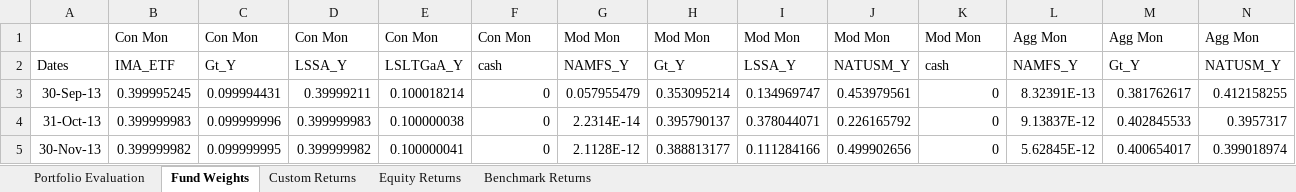
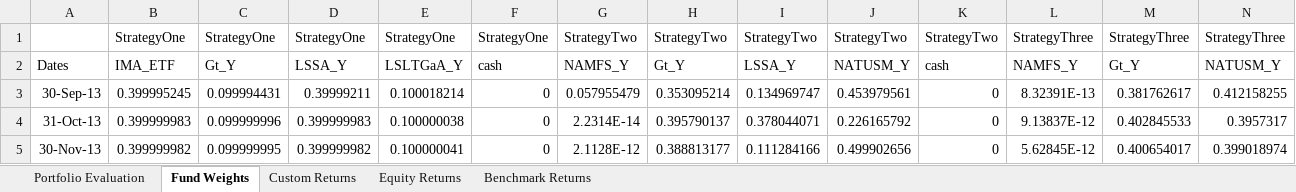
Before and after one commit to Guoliang2019/portfolio-evaluating-excel-tool, an Excel workbook: Portfolio_Evaluating_Tool.xlsm, sheet Fund Weights, drawn as a sheet; only a part is shown; values as stored, in another font and other column widths than the file's, no borders; removed rows and columns are numbered as before the commit, all else as after; rows hold the shown columns only; the diff names each change by its address in the sheet, - before the commit and + after, or states it on an @@ line.

Commit message:
Data Adjustment

```diff
--- a/Portfolio_Evaluating_Tool.xlsm (sheet Fund Weights)
+++ b/Portfolio_Evaluating_Tool.xlsm (sheet Fund Weights)
-row 1:  | Con Mon | Con Mon | Con Mon | Con Mon | Con Mon | Mod Mon | Mod Mon | Mod Mon | Mod Mon | Mod Mon | Agg Mon | Agg Mon | Agg Mon
+row 1:  | StrategyOne | StrategyOne | StrategyOne | StrategyOne | StrategyOne | StrategyTwo | StrategyTwo | StrategyTwo | StrategyTwo | StrategyTwo | StrategyThree | StrategyThree | StrategyThree
```
